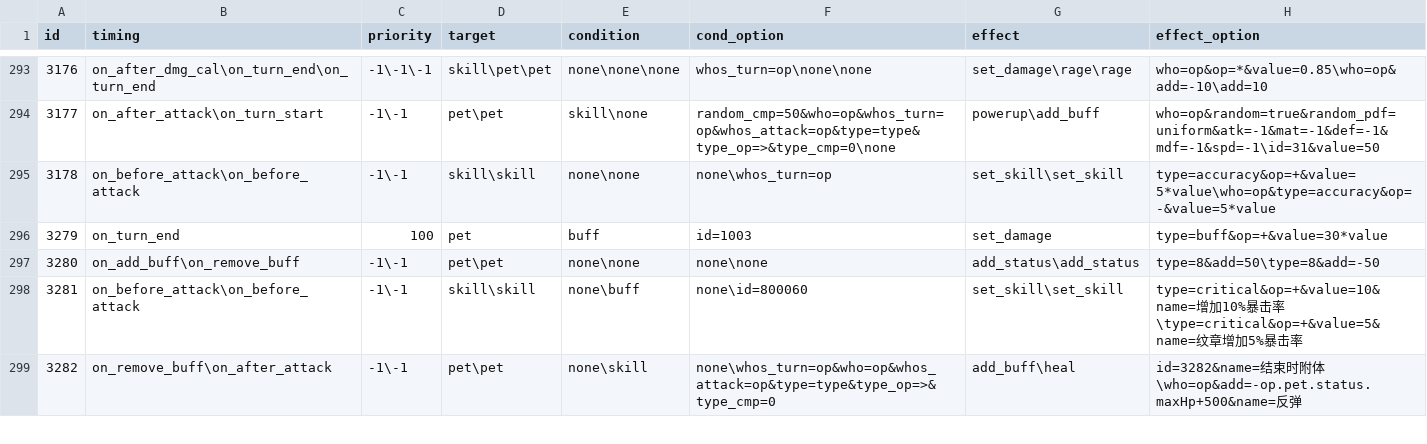
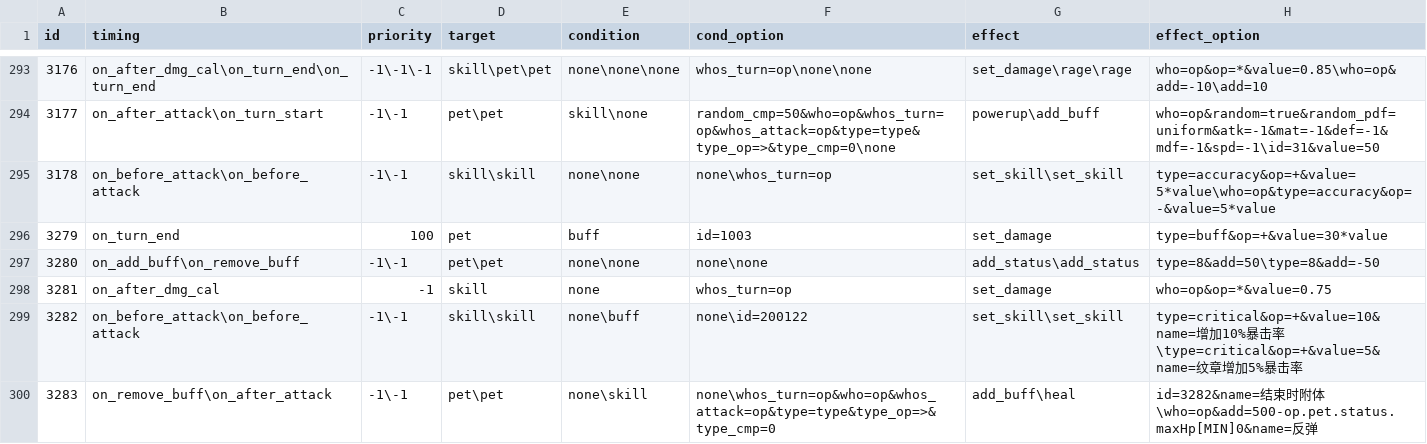
Before and after one commit to Brady29655751/Seer2-Restart-Lite, a CSV file: Assets/Resources/Data/Buffs/effect.csv, drawn as a sheet; only a part is shown, gaps mark what is left out; addresses are those after the commit; the diff covers the shown part only; the diff names each change by its address in the sheet, - before the commit and + after, or states it on an @@ line.

```diff
--- a/Assets/Resources/Data/Buffs/effect.csv
+++ b/Assets/Resources/Data/Buffs/effect.csv
+row 298: 3281 | on_after_dmg_cal | -1 | skill | none | whos_turn=op | set_damage | who=op&op=*&value=0.75
@@ column A (id) renumbered between rows 299 and 300 @@
-F299 (cond_option): none\id=800060
+F299 (cond_option): none\id=200122
-H300 (effect_option): …附体\who=op&add=-op.pet.status.maxHp+500&name=反弹
+H300 (effect_option): …附体\who=op&add=500-op.pet.status.maxHp[MIN]0&name=反弹
```
Also changed, not shown: 5 added rows, 1 removed row, 1 moved row and 4 edited cells elsewhere in this file, Assets/Resources/Data/Buffs/info.csv, Assets/Resources/Data/Pets/feature.csv, 28 other files.
